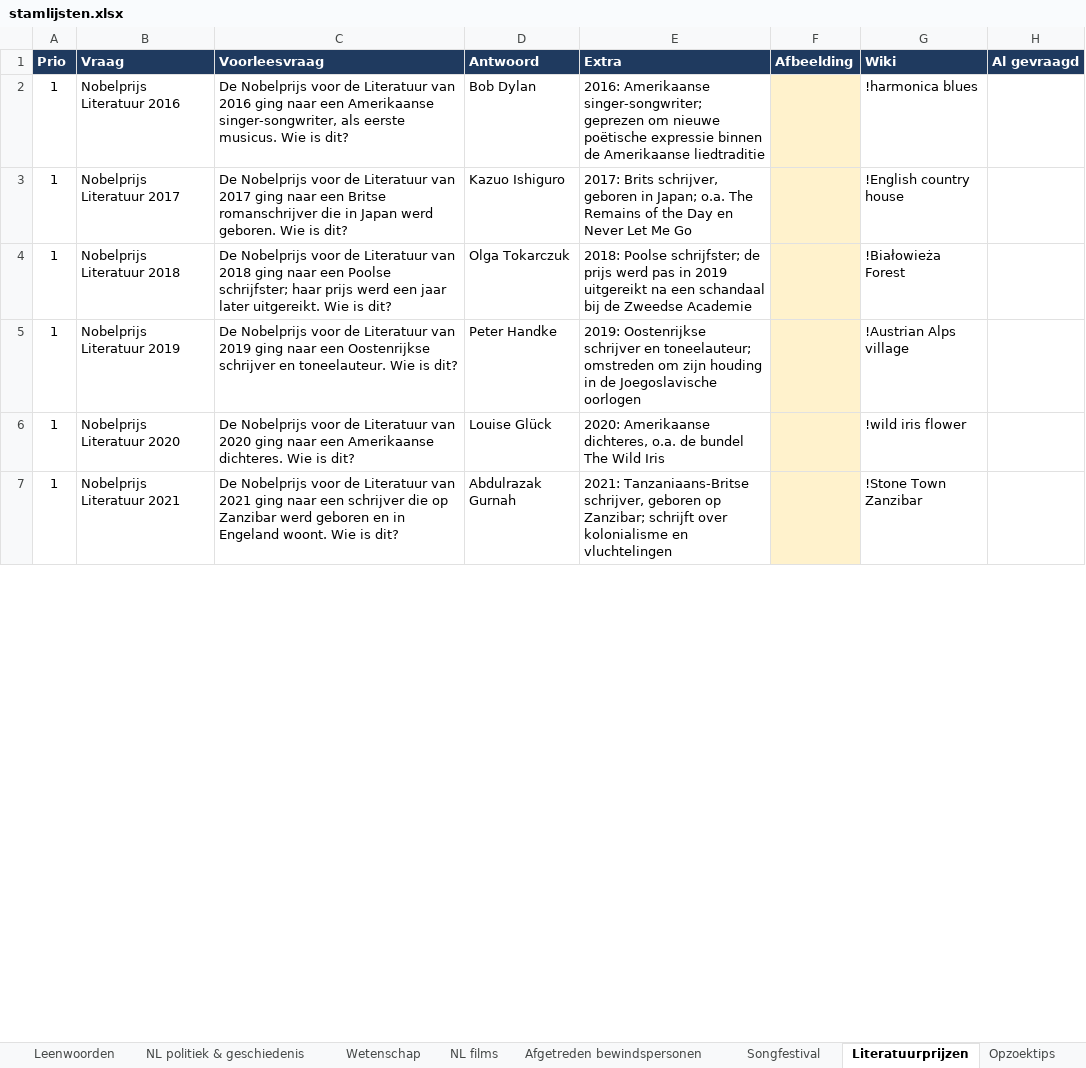
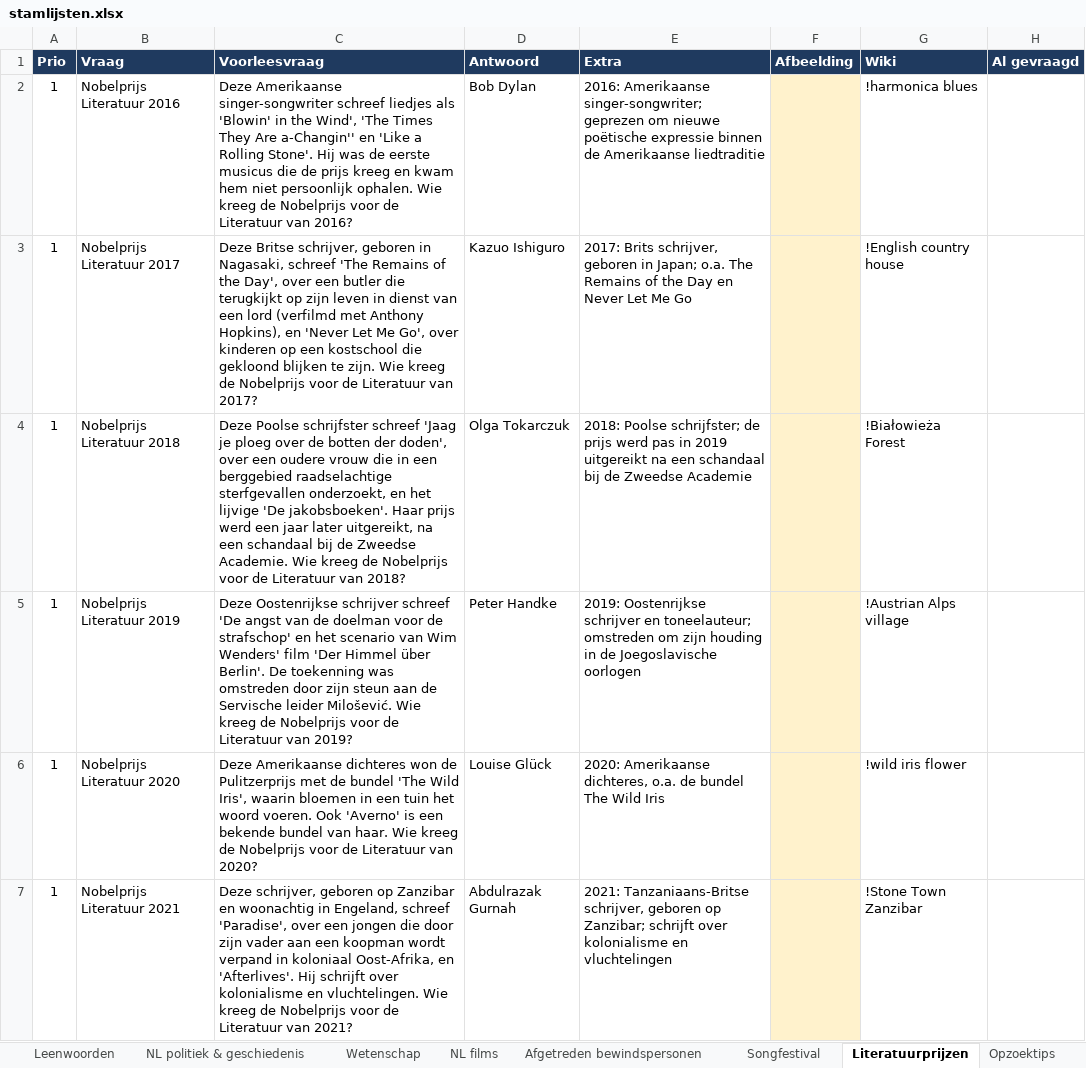
Before and after one commit to TdBPrive/2voor12, an Excel workbook: stamlijsten.xlsx, sheet Literatuurprijzen, drawn as a sheet; only a part is shown; values as stored, in another font and other column widths than the file's, no borders; table styles not drawn; the diff covers the shown part only; the diff names each change by its address in the sheet, - before the commit and + after, or states it on an @@ line.

```diff
--- a/stamlijsten.xlsx (sheet Literatuurprijzen)
+++ b/stamlijsten.xlsx (sheet Literatuurprijzen)
-C2 (Voorleesvraag): De Nobelprijs voor de Literatuur van 2016 ging naar een Amerikaanse singer-songwriter, als eerste musicus. Wie is dit?
+C2 (Voorleesvraag): Deze Amerikaanse singer-songwriter schreef liedjes als 'Blowin' in the Wind', 'The Times They Are a-Changin'' en 'Like a Rolling Stone'. Hij was de eerste musicus die de prijs kreeg en kwam hem niet persoonlijk ophalen. Wie kreeg de Nobelprijs voor de Literatuur van 2016?
-C3 (Voorleesvraag): De Nobelprijs voor de Literatuur van 2017 ging naar een Britse romanschrijver die in Japan werd geboren. Wie is dit?
+C3 (Voorleesvraag): Deze Britse schrijver, geboren in Nagasaki, schreef 'The Remains of the Day', over een butler die terugkijkt op zijn leven in dienst van een lord (verfilmd met Anthony Hopkins), en 'Never Let Me Go', over kinderen op een kostschool die gekloond blijken te zijn. Wie kreeg de Nobelprijs voor de Literatuur van 2017?
-C4 (Voorleesvraag): De Nobelprijs voor de Literatuur van 2018 ging naar een Poolse schrijfster; haar prijs werd een jaar later uitgereikt. Wie is dit?
+C4 (Voorleesvraag): Deze Poolse schrijfster schreef 'Jaag je ploeg over de botten der doden', over een oudere vrouw die in een berggebied raadselachtige sterfgevallen onderzoekt, en het lijvige 'De jakobsboeken'. Haar prijs werd een jaar later uitgereikt, na een schandaal bij de Zweedse Academie. Wie kreeg de Nobelprijs voor de Literatuur van 2018?
-C5 (Voorleesvraag): De Nobelprijs voor de Literatuur van 2019 ging naar een Oostenrijkse schrijver en toneelauteur. Wie is dit?
+C5 (Voorleesvraag): Deze Oostenrijkse schrijver schreef 'De angst van de doelman voor de strafschop' en het scenario van Wim Wenders' film 'Der Himmel über Berlin'. De toekenning was omstreden door zijn steun aan de Servische leider Milošević. Wie kreeg de Nobelprijs voor de Literatuur van 2019?
-C6 (Voorleesvraag): De Nobelprijs voor de Literatuur van 2020 ging naar een Amerikaanse dichteres. Wie is dit?
+C6 (Voorleesvraag): Deze Amerikaanse dichteres won de Pulitzerprijs met de bundel 'The Wild Iris', waarin bloemen in een tuin het woord voeren. Ook 'Averno' is een bekende bundel van haar. Wie kreeg de Nobelprijs voor de Literatuur van 2020?
-C7 (Voorleesvraag): De Nobelprijs voor de Literatuur van 2021 ging naar een schrijver die op Zanzibar werd geboren en in Engeland woont. Wie is dit?
+C7 (Voorleesvraag): Deze schrijver, geboren op Zanzibar en woonachtig in Engeland, schreef 'Paradise', over een jongen die door zijn vader aan een koopman wordt verpand in koloniaal Oost-Afrika, en 'Afterlives'. Hij schrijft over kolonialisme en vluchtelingen. Wie kreeg de Nobelprijs voor de Literatuur van 2021?
```
Also changed, not shown: 16 edited cells elsewhere in this sheet, 1 other file.
